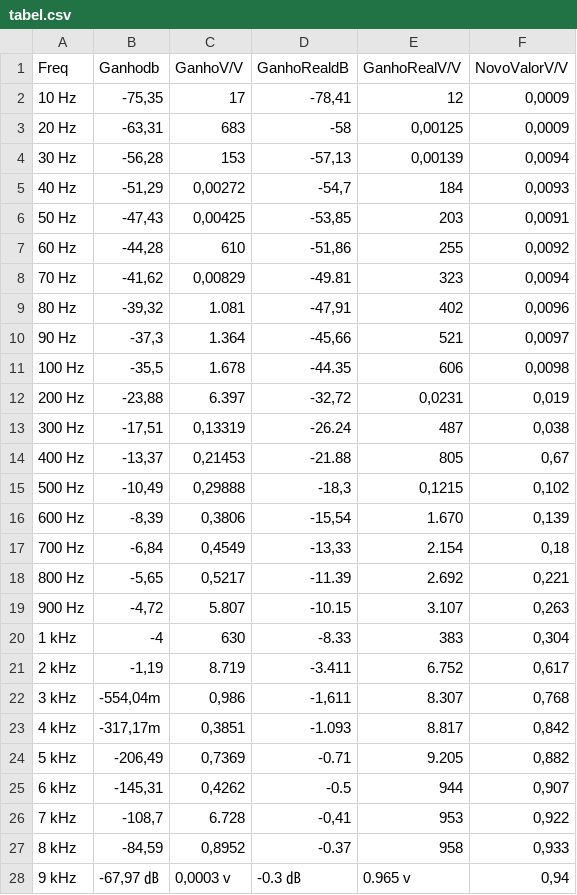
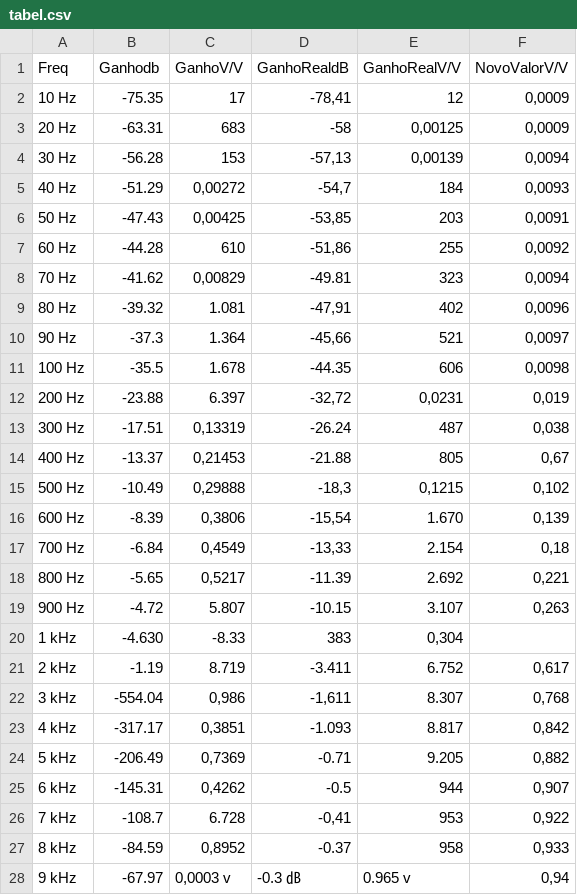
Before and after one commit to MurininSB/analogico, a CSV file: tabel.csv, drawn as a sheet; only a part is shown; the diff covers the shown part only.

Commit message:
Update tabel.csv

```diff
--- a/tabel.csv
+++ b/tabel.csv
@@ -1,28 +1,28 @@
 Freq,Ganhodb,GanhoV/V,GanhoRealdB,GanhoRealV/V,NovoValorV/V
-10 Hz,"-75,35",17,"-78,41",12,"0,0009"
-20 Hz,"-63,31",683,-58,"0,00125","0,0009"
-30 Hz,"-56,28",153,"-57,13","0,00139","0,0094"
-40 Hz,"-51,29","0,00272","-54,7",184,"0,0093"
-50 Hz,"-47,43","0,00425","-53,85",203,"0,0091"
-60 Hz,"-44,28",610,"-51,86",255,"0,0092"
-70 Hz,"-41,62","0,00829",-49.81,323,"0,0094"
-80 Hz,"-39,32",1.081,"-47,91",402,"0,0096"
-90 Hz,"-37,3",1.364,"-45,66",521,"0,0097"
-100 Hz,"-35,5",1.678,-44.35,606,"0,0098"
-200 Hz,"-23,88",6.397,"-32,72","0,0231","0,019"
-300 Hz,"-17,51","0,13319",-26.24,487,"0,038"
-400 Hz,"-13,37","0,21453",-21.88,805,"0,67"
-500 Hz,"-10,49","0,29888","-18,3","0,1215","0,102"
-600 Hz,"-8,39","0,3806","-15,54",1.670,"0,139"
-700 Hz,"-6,84","0,4549","-13,33",2.154,"0,18"
-800 Hz,"-5,65","0,5217",-11.39,2.692,"0,221"
-900 Hz,"-4,72",5.807,-10.15,3.107,"0,263"
-1 kHz,-4,630,-8.33,383,"0,304"
-2 kHz,"-1,19",8.719,-3.411,6.752,"0,617"
-3 kHz,"-554,04m","0,986","-1,611",8.307,"0,768"
-4 kHz,"-317,17m","0,3851",-1.093,8.817,"0,842"
-5 kHz,"-206,49","0,7369",-0.71,9.205,"0,882"
-6 kHz,"-145,31","0,4262",-0.5,944,"0,907"
-7 kHz,"-108,7",6.728,"-0,41",953,"0,922"
-8 kHz,"-84,59","0,8952",-0.37,958,"0,933"
-9 kHz,"-67,97 ㏈","0,0003 v",-0.3 ㏈,0.965 v,"0,94"
+10 Hz,-75.35,17,"-78,41",12,"0,0009"
+20 Hz,-63.31,683,-58,"0,00125","0,0009"
+30 Hz,-56.28,153,"-57,13","0,00139","0,0094"
+40 Hz,-51.29,"0,00272","-54,7",184,"0,0093"
+50 Hz,-47.43,"0,00425","-53,85",203,"0,0091"
+60 Hz,-44.28,610,"-51,86",255,"0,0092"
+70 Hz,-41.62,"0,00829",-49.81,323,"0,0094"
+80 Hz,-39.32,1.081,"-47,91",402,"0,0096"
+90 Hz,-37.3,1.364,"-45,66",521,"0,0097"
+100 Hz,-35.5,1.678,-44.35,606,"0,0098"
+200 Hz,-23.88,6.397,"-32,72","0,0231","0,019"
+300 Hz,-17.51,"0,13319",-26.24,487,"0,038"
+400 Hz,-13.37,"0,21453",-21.88,805,"0,67"
+500 Hz,-10.49,"0,29888","-18,3","0,1215","0,102"
+600 Hz,-8.39,"0,3806","-15,54",1.670,"0,139"
+700 Hz,-6.84,"0,4549","-13,33",2.154,"0,18"
+800 Hz,-5.65,"0,5217",-11.39,2.692,"0,221"
+900 Hz,-4.72,5.807,-10.15,3.107,"0,263"
+1 kHz,-4.630,-8.33,383,"0,304"
+2 kHz,-1.19,8.719,-3.411,6.752,"0,617"
+3 kHz,-554.04,"0,986","-1,611",8.307,"0,768"
+4 kHz,-317.17,"0,3851",-1.093,8.817,"0,842"
+5 kHz,-206.49,"0,7369",-0.71,9.205,"0,882"
+6 kHz,-145.31,"0,4262",-0.5,944,"0,907"
+7 kHz,-108.7,6.728,"-0,41",953,"0,922"
+8 kHz,-84.59,"0,8952",-0.37,958,"0,933"
+9 kHz,-67.97,"0,0003 v",-0.3 ㏈,0.965 v,"0,94"
```
Also changed, not shown: 10 edited cells elsewhere in this file.
